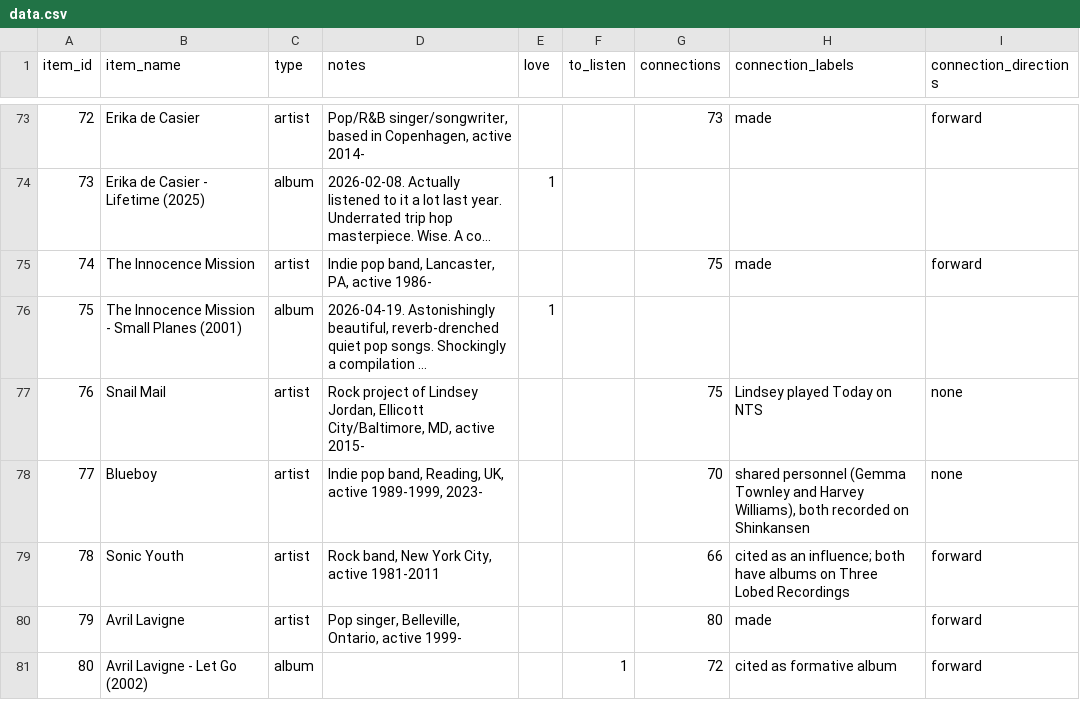
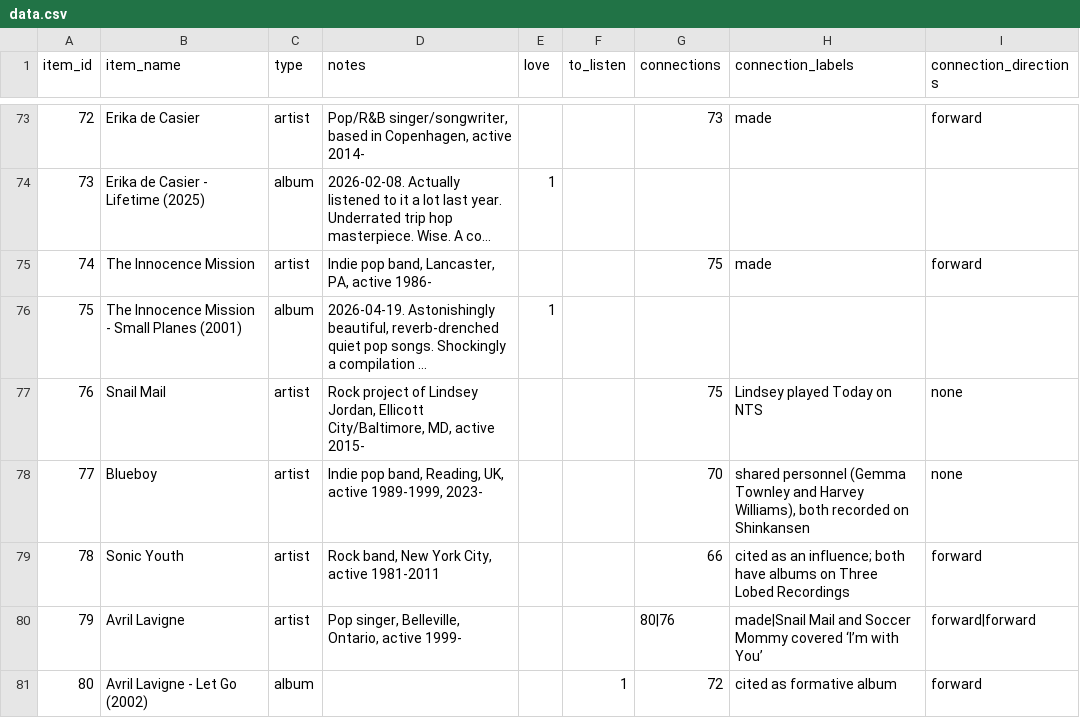
Before and after one commit to sjhardwick/listening_journal, a CSV file: data.csv, drawn as a sheet; only a part is shown, gaps mark what is left out; long unchanged cells end in ….

Commit message:
edit from app

```diff
--- a/data.csv
+++ b/data.csv
@@ -79,3 +79,3 @@ item_id,item_name,type,notes,love,to_listen,connections,connection_labels,connec
 78,Sonic Youth,artist,"Rock band, New York City, active 1981-2011",,,66,cited as an influence; both have albums on Three Lobed Recordings,forward
-79,Avril Lavigne,artist,"Pop singer, Belleville, Ontario, active 1999-",,,80,made,forward
+79,Avril Lavigne,artist,"Pop singer, Belleville, Ontario, active 1999-",,,80|76,made|Snail Mail and Soccer Mommy covered ‘I’m with You’,forward|forward
 80,Avril Lavigne - Let Go (2002),album,,,1,72,cited as formative album,forward
```
